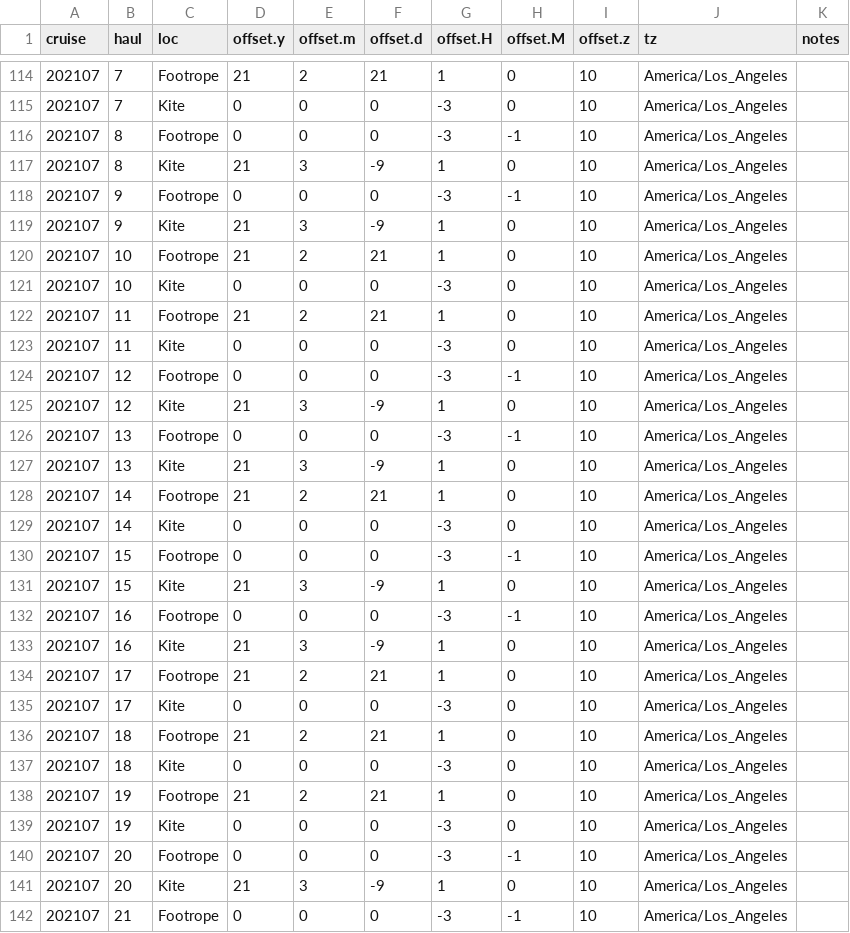
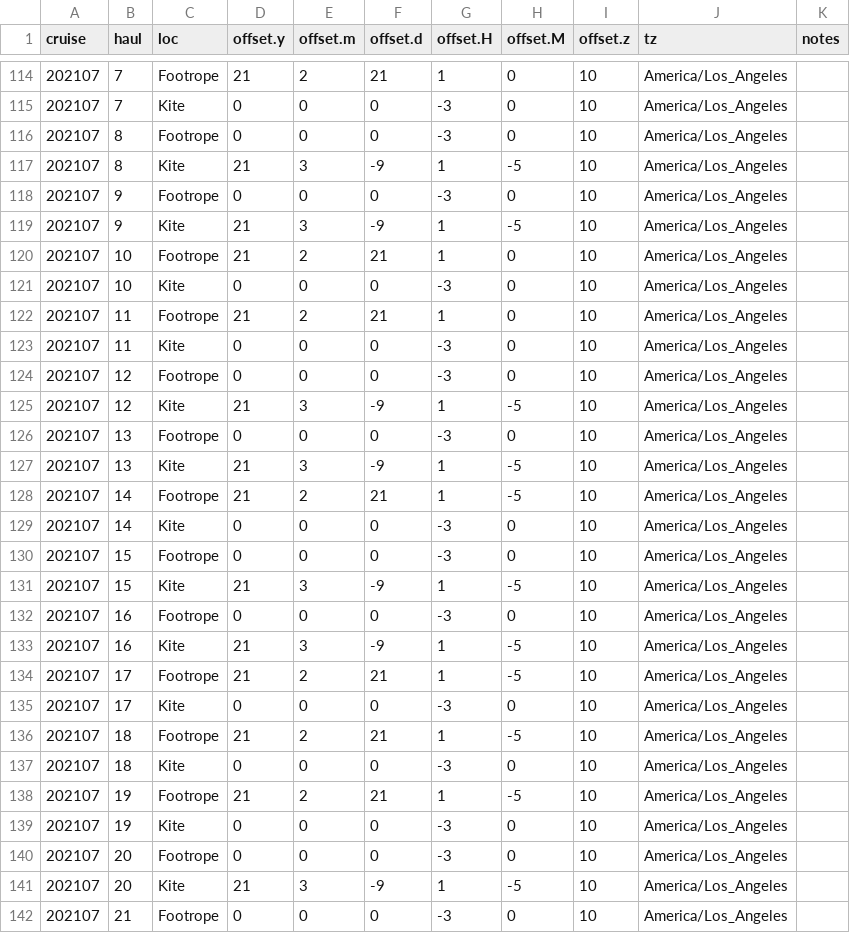
Before and after one commit to kstierhoff/2026-CIE-Review-of-MFT, a CSV file: Data/TDR/tdr-info.csv, drawn as a sheet; only a part is shown, gaps mark what is left out; the diff covers the shown part only.

```diff
--- a/Data/TDR/tdr-info.csv
+++ b/Data/TDR/tdr-info.csv
@@ -115,6 +115,6 @@ cruise,haul,loc,offset.y,offset.m,offset.d,offset.H,offset.M,offset.z,tz,notes
 202107,7,Kite,0,0,0,-3,0,10,America/Los_Angeles,
-202107,8,Footrope,0,0,0,-3,-1,10,America/Los_Angeles,
-202107,8,Kite,21,3,-9,1,0,10,America/Los_Angeles,
-202107,9,Footrope,0,0,0,-3,-1,10,America/Los_Angeles,
-202107,9,Kite,21,3,-9,1,0,10,America/Los_Angeles,
+202107,8,Footrope,0,0,0,-3,0,10,America/Los_Angeles,
+202107,8,Kite,21,3,-9,1,-5,10,America/Los_Angeles,
+202107,9,Footrope,0,0,0,-3,0,10,America/Los_Angeles,
+202107,9,Kite,21,3,-9,1,-5,10,America/Los_Angeles,
 202107,10,Footrope,21,2,21,1,0,10,America/Los_Angeles,
@@ -123,20 +123,20 @@ cruise,haul,loc,offset.y,offset.m,offset.d,offset.H,offset.M,offset.z,tz,notes
 202107,11,Kite,0,0,0,-3,0,10,America/Los_Angeles,
-202107,12,Footrope,0,0,0,-3,-1,10,America/Los_Angeles,
-202107,12,Kite,21,3,-9,1,0,10,America/Los_Angeles,
-202107,13,Footrope,0,0,0,-3,-1,10,America/Los_Angeles,
-202107,13,Kite,21,3,-9,1,0,10,America/Los_Angeles,
-202107,14,Footrope,21,2,21,1,0,10,America/Los_Angeles,
+202107,12,Footrope,0,0,0,-3,0,10,America/Los_Angeles,
+202107,12,Kite,21,3,-9,1,-5,10,America/Los_Angeles,
+202107,13,Footrope,0,0,0,-3,0,10,America/Los_Angeles,
+202107,13,Kite,21,3,-9,1,-5,10,America/Los_Angeles,
+202107,14,Footrope,21,2,21,1,-5,10,America/Los_Angeles,
 202107,14,Kite,0,0,0,-3,0,10,America/Los_Angeles,
-202107,15,Footrope,0,0,0,-3,-1,10,America/Los_Angeles,
-202107,15,Kite,21,3,-9,1,0,10,America/Los_Angeles,
-202107,16,Footrope,0,0,0,-3,-1,10,America/Los_Angeles,
-202107,16,Kite,21,3,-9,1,0,10,America/Los_Angeles,
-202107,17,Footrope,21,2,21,1,0,10,America/Los_Angeles,
+202107,15,Footrope,0,0,0,-3,0,10,America/Los_Angeles,
+202107,15,Kite,21,3,-9,1,-5,10,America/Los_Angeles,
+202107,16,Footrope,0,0,0,-3,0,10,America/Los_Angeles,
+202107,16,Kite,21,3,-9,1,-5,10,America/Los_Angeles,
+202107,17,Footrope,21,2,21,1,-5,10,America/Los_Angeles,
 202107,17,Kite,0,0,0,-3,0,10,America/Los_Angeles,
-202107,18,Footrope,21,2,21,1,0,10,America/Los_Angeles,
+202107,18,Footrope,21,2,21,1,-5,10,America/Los_Angeles,
 202107,18,Kite,0,0,0,-3,0,10,America/Los_Angeles,
-202107,19,Footrope,21,2,21,1,0,10,America/Los_Angeles,
+202107,19,Footrope,21,2,21,1,-5,10,America/Los_Angeles,
 202107,19,Kite,0,0,0,-3,0,10,America/Los_Angeles,
-202107,20,Footrope,0,0,0,-3,-1,10,America/Los_Angeles,
-202107,20,Kite,21,3,-9,1,0,10,America/Los_Angeles,
-202107,21,Footrope,0,0,0,-3,-1,10,America/Los_Angeles,
+202107,20,Footrope,0,0,0,-3,0,10,America/Los_Angeles,
+202107,20,Kite,21,3,-9,1,-5,10,America/Los_Angeles,
+202107,21,Footrope,0,0,0,-3,0,10,America/Los_Angeles,
```
Also changed, not shown: 62 edited cells elsewhere in this file, 2 other files.
